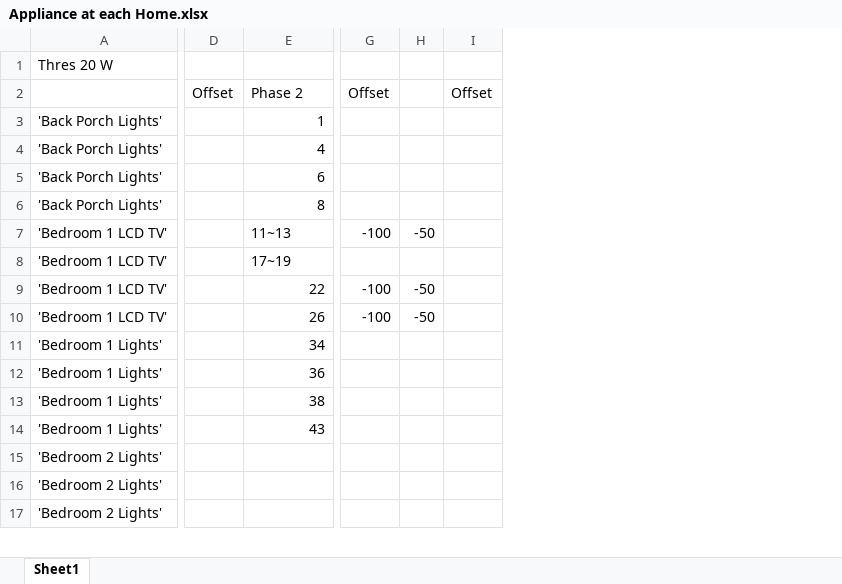
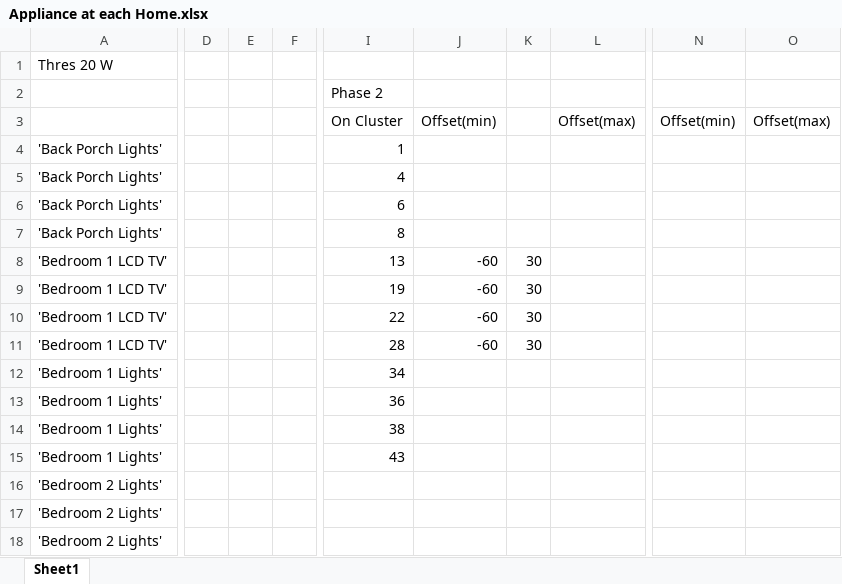
Before and after one commit to kmin219/ED, an Excel workbook: KW/Appliance at each Home.xlsx, sheet Sheet1, drawn as a sheet; only a part is shown, gaps mark what is left out; values as stored, in another font and other column widths than the file's, no borders; removed rows and columns are numbered as before the commit, all else as after; rows hold the shown columns only; the diff covers the shown part only; the diff names each change by its address in the sheet, - before the commit and + after, or states it on an @@ line.

Commit message:
excel

```diff
--- a/KW/Appliance at each Home.xlsx (sheet Sheet1)
+++ b/KW/Appliance at each Home.xlsx (sheet Sheet1)
-column D, row 2: Offset
+column D, empty
+column E, empty
+column F, empty
+column J, rows 8-11: all -60
+column K, rows 8-11: all 30
+column L, empty
-column G, rows 2-10: Offset |  |  |  |  | -100 |  | -100 | -100
-column H, rows 7-10: -50 |  | -50 | -50
-column I, row 2: Offset
+column N, empty
+column O, empty
+row 3:  |  |  |  | On Cluster | Offset(min) |  | Offset(max) | Offset(min) | Offset(max)
-I8: 11~13
+I8: 13
-I9: 17~19
+I9: 19
-I11: 26
+I11: 28
```
Also changed, not shown: 2 added columns and 19 edited cells elsewhere in this sheet.
